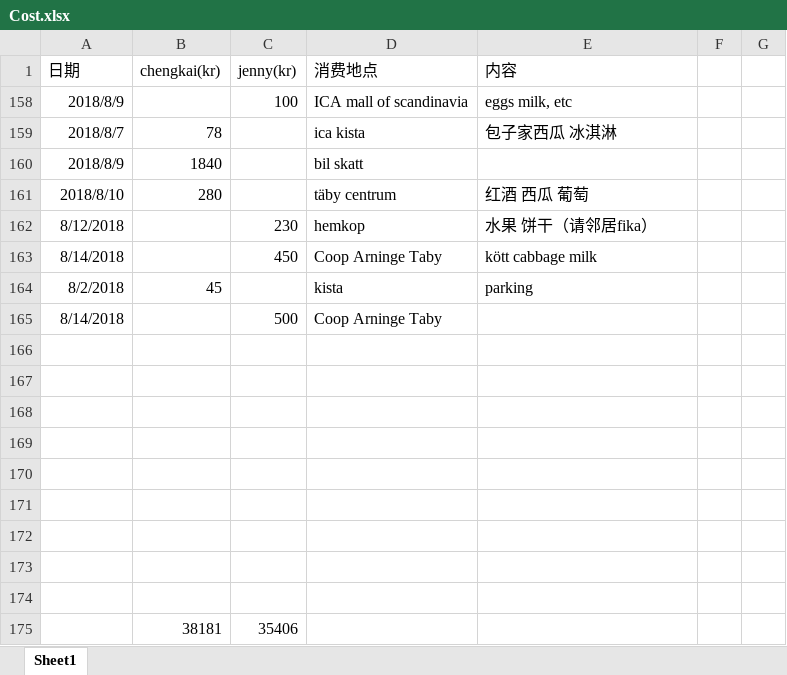
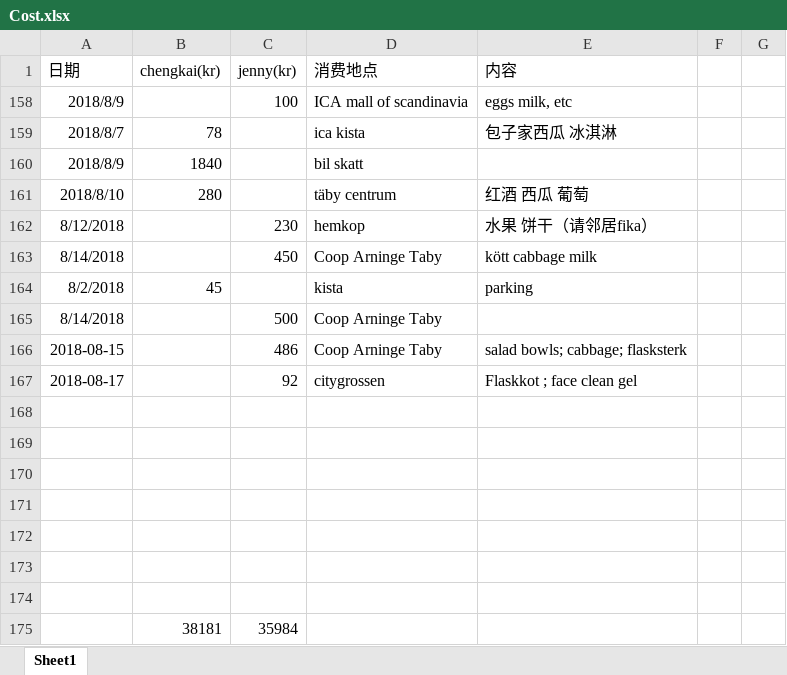
Before and after one commit to yanhuanwang/cost, an Excel workbook: Cost.xlsx, sheet Sheet1, drawn as a sheet; values as stored, in another font and other column widths than the file's, no borders; conditional formats not drawn; removed rows and columns are numbered as before the commit, all else as after; the diff names each change by its address in the sheet, - before the commit and + after, or states it on an @@ line.

Commit message:
cost update Aug 18

```diff
--- a/Cost.xlsx (sheet Sheet1)
+++ b/Cost.xlsx (sheet Sheet1)
+row 166: 2018-08-15 |  | 486 | Coop Arninge Taby | salad bowls; cabbage; flasksterk
+row 167: 2018-08-17 |  | 92 | citygrossen | Flaskkot ; face clean gel
-row 175: (empty)
+row 175:  | 38181 | 35984
-row 174: (empty)
-row 175:  | 38181 | 35406
```
